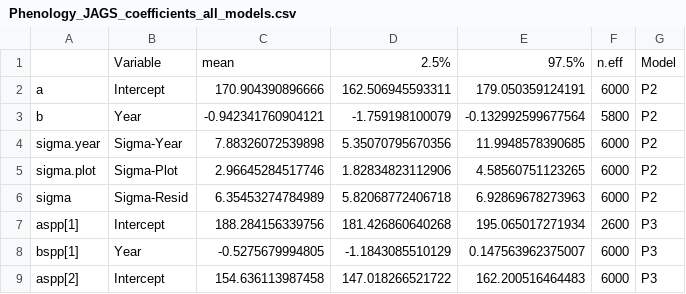
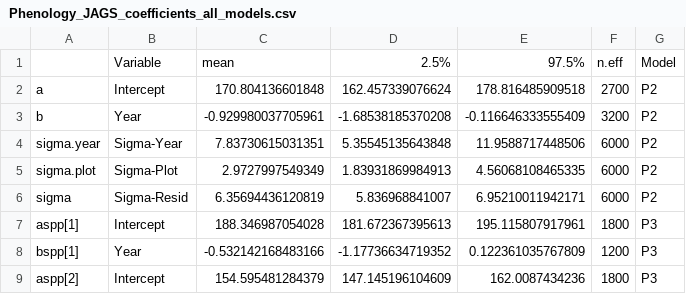
Before and after one commit to ShrubHub/QikiqtarukHub, a CSV file: model_outputs/Phenology_JAGS_coefficients_all_models.csv, drawn as a sheet; only a part is shown; the diff covers the shown part only.

```diff
--- a/model_outputs/Phenology_JAGS_coefficients_all_models.csv
+++ b/model_outputs/Phenology_JAGS_coefficients_all_models.csv
@@ -1,9 +1,9 @@
 "","Variable","mean","2.5%","97.5%","n.eff","Model"
-"a","Intercept",170.904390896666,162.506945593311,179.050359124191,6000,"P2"
-"b","Year",-0.942341760904121,-1.759198100079,-0.132992599677564,5800,"P2"
-"sigma.year","Sigma-Year",7.88326072539898,5.35070795670356,11.9948578390685,6000,"P2"
-"sigma.plot","Sigma-Plot",2.96645284517746,1.82834823112906,4.58560751123265,6000,"P2"
-"sigma","Sigma-Resid",6.35453274784989,5.82068772406718,6.92869678273963,6000,"P2"
-"aspp[1]","Intercept",188.284156339756,181.426860640268,195.065017271934,2600,"P3"
-"bspp[1]","Year",-0.5275679994805,-1.1843085510129,0.147563962375007,6000,"P3"
-"aspp[2]","Intercept",154.636113987458,147.018266521722,162.200516464483,6000,"P3"
+"a","Intercept",170.804136601848,162.457339076624,178.816485909518,2700,"P2"
+"b","Year",-0.929980037705961,-1.68538185370208,-0.116646333555409,3200,"P2"
+"sigma.year","Sigma-Year",7.83730615031351,5.35545135643848,11.9588717448506,6000,"P2"
+"sigma.plot","Sigma-Plot",2.9727997549349,1.83931869984913,4.56068108465335,6000,"P2"
+"sigma","Sigma-Resid",6.35694436120819,5.836968841007,6.95210011942171,6000,"P2"
+"aspp[1]","Intercept",188.346987054028,181.672367395613,195.115807917961,1800,"P3"
+"bspp[1]","Year",-0.532142168483166,-1.17736634719352,0.122361035767809,1200,"P3"
+"aspp[2]","Intercept",154.595481284379,147.145196104609,162.0087434236,1800,"P3"
```
Also changed, not shown: 47 edited cells elsewhere in this file, model_outputs/All_mcmc_outputs_2017.csv, model_outputs/All_standardised_effects_2017.csv, 12 other files.
